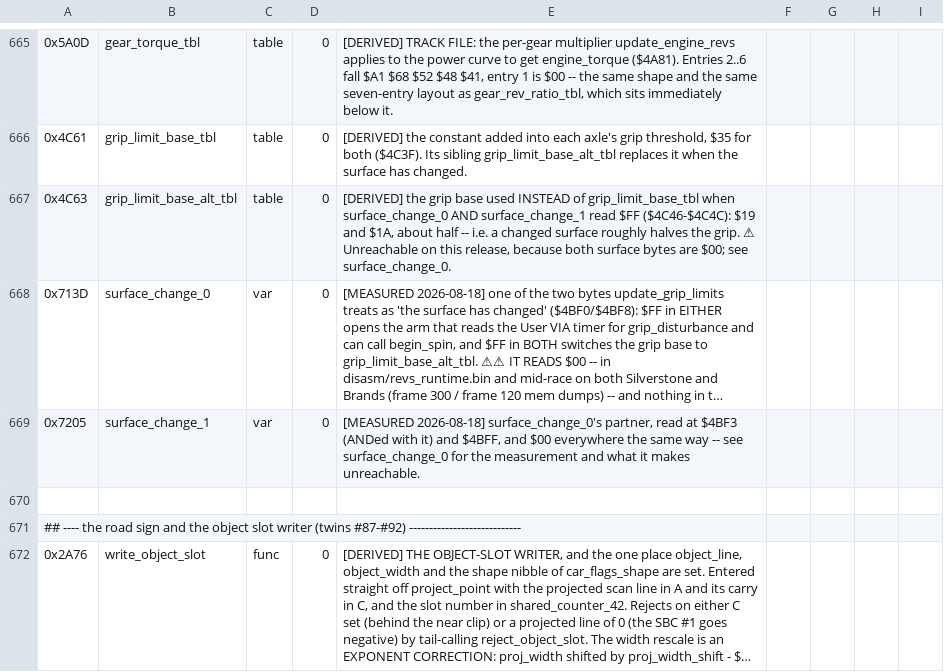
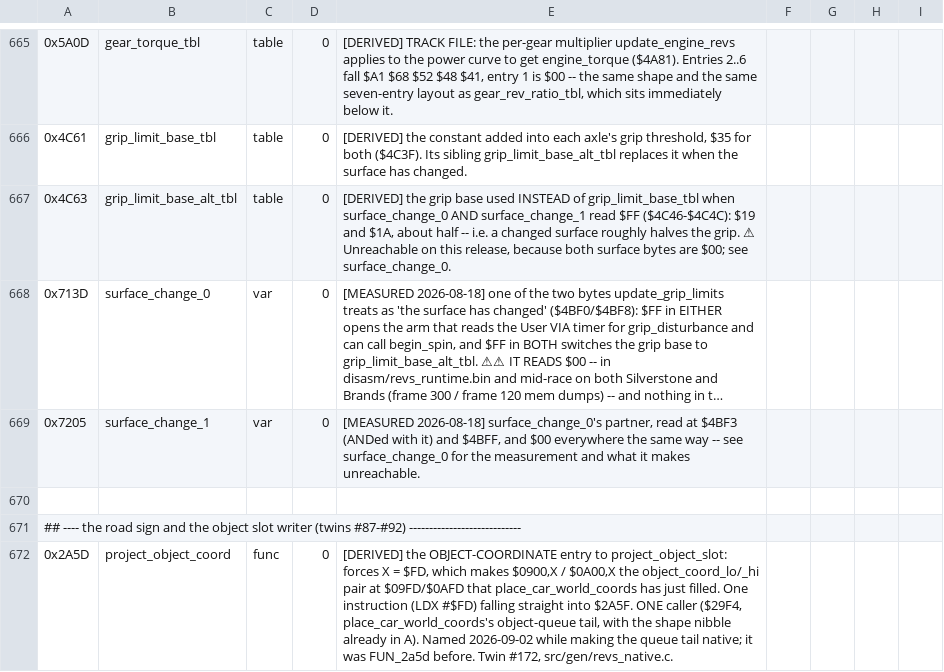
Before and after one commit to Vesuri/revs, a CSV file: disasm/symbols.csv, drawn as a sheet; only a part is shown, gaps mark what is left out; the shorter side is filled out with more unchanged rows; long unchanged cells end in …; the diff covers the shown part only; the diff names each change by its address in the sheet, - before the commit and + after, or states it on an @@ line.

Commit message:
🔬 Twin #172: the object projector — build_player_car's tree is fully native
project_object_slot ($2A5F) and its one-instruction entry project_object_coord
($2A5D): one world coordinate into one drawable object slot — the bearing from
the camera filed whole into object_bearing[slot] as a 16-bit value, the contact
test at threshold $25, the perspective divide, the slot write.  It was the last
transliteration in place_car_world_coords' object-queue tail, so with it the
whole of build_player_car's call tree is native.

It is also the last SHIPPING reader of the relocated bearing_v, so both shims
carry the bearing / hypot_max / hypot_min marshal-outs — AND the marshal-INS,
which cost a failing run to learn: the $298D SMC trap returns before the tail,
and a bare marshal-out then publishes the previous call's stale wide value over
cells the 6502 left untouched.

⚠ Two fixture gaps found by sabotage, same root cause: note_object_contact
RECOMPUTES point_dist and writes object_dist_hi unconditionally, so seeding
those cells was fiction and both coverage counters were fake.  A recomputed
cell cannot be seeded — the arm has to be forced through its inputs.  The
contact threshold now needs the two deltas to span a byte (equal high bytes +
a random low offset) so the distance straddles $25, and the AI arm needs the
projected coordinate ON the camera (section origin = view_origin, the two
within-section offsets zeroed).  Both defects are caught now.

One sabotage survives by construction and the argument is written at the code:
write_object_slot's entryX only leaves again in SlotExit.x and both shims are
LIVE_NONE, so perturbing it there is a no-op — confirmed by the sibling case,
where perturbing the index write_object_slot INDEXES WITH is caught at once.

Gates: validate PASS, determinism + determinism-drive byte-identical,
endian-lint clean, tracks 6/6 byte-exact, track-run every circuit's hooks run,
Amiga muldiv-audit + probe-audit clean.

```diff
--- a/disasm/symbols.csv
+++ b/disasm/symbols.csv
+row 672: 0x2A5D | project_object_coord | func | 0 | [DERIVED] the OBJECT-COORDINATE entry to project_object_slot: forces X = $FD, which makes $0900,X / $0A00,X the object_coord_lo/_hi pair at $09FD/$0AFD that place_car_world_coords has just filled. One instruction (LDX #$FD) falling straight into $2A5F. ONE caller ($29F4, place_car_world_coords's object-queue tail, with the shape nibble already in A). Named 2026-09-02 while making the queue tail native; it was FUN_2a5d before. Twin #172, src/gen/revs_native.c.
```
Also changed, not shown: 1 added row elsewhere in this file, 5 other files.
